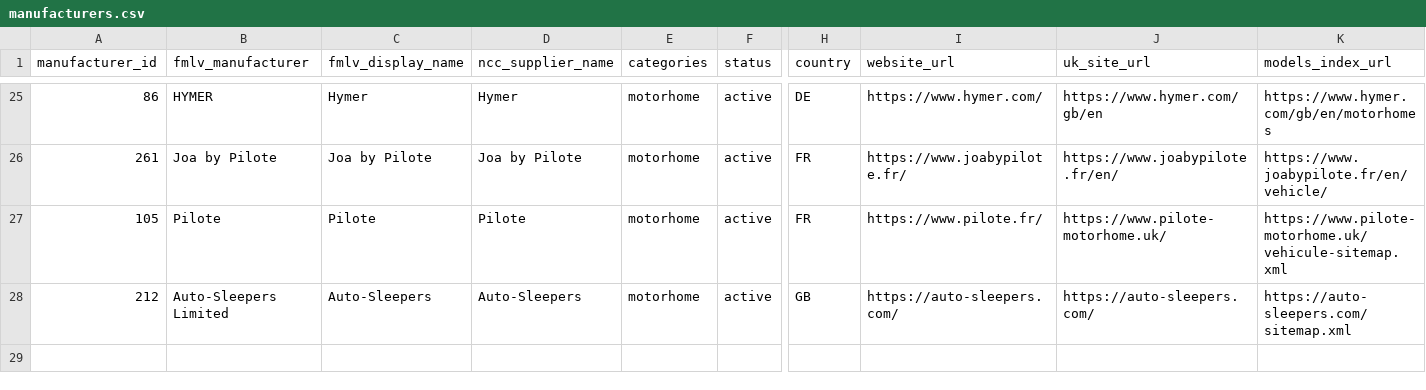
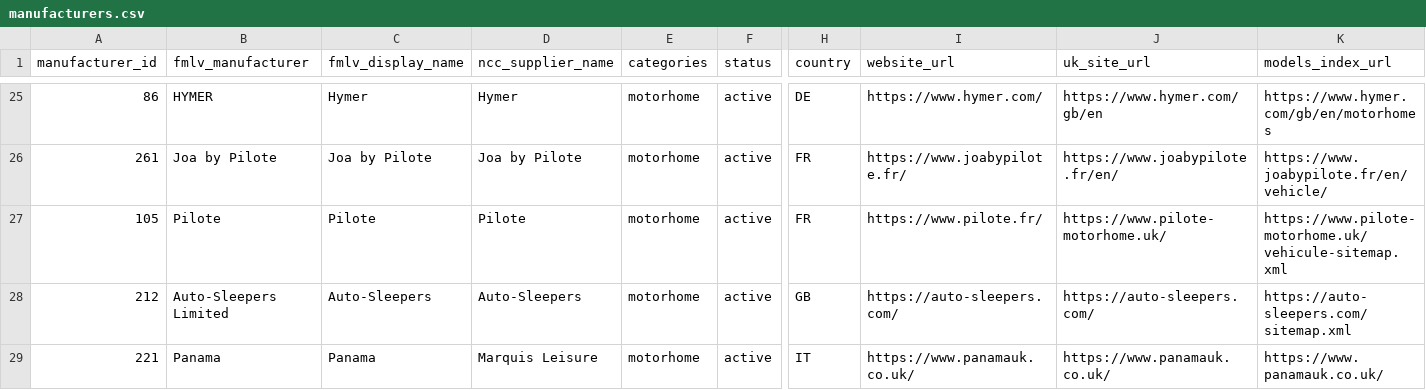
Before and after one commit to ncc-francisd/fmlv-automated-data-flow, a CSV file: config/manufacturers.csv, drawn as a sheet; only a part is shown, gaps mark what is left out; rows hold the shown columns only; the diff names each change by its address in the sheet, - before the commit and + after, or states it on an @@ line.

```diff
--- a/config/manufacturers.csv
+++ b/config/manufacturers.csv
+row 29: 221 | Panama | Panama | Marquis Leisure | motorhome | active | IT | https://www.panamauk.co.uk/ | https://www.panamauk.co.uk/ | https://www.panamauk.co.uk/
```
Also changed, not shown: 1 other file.
